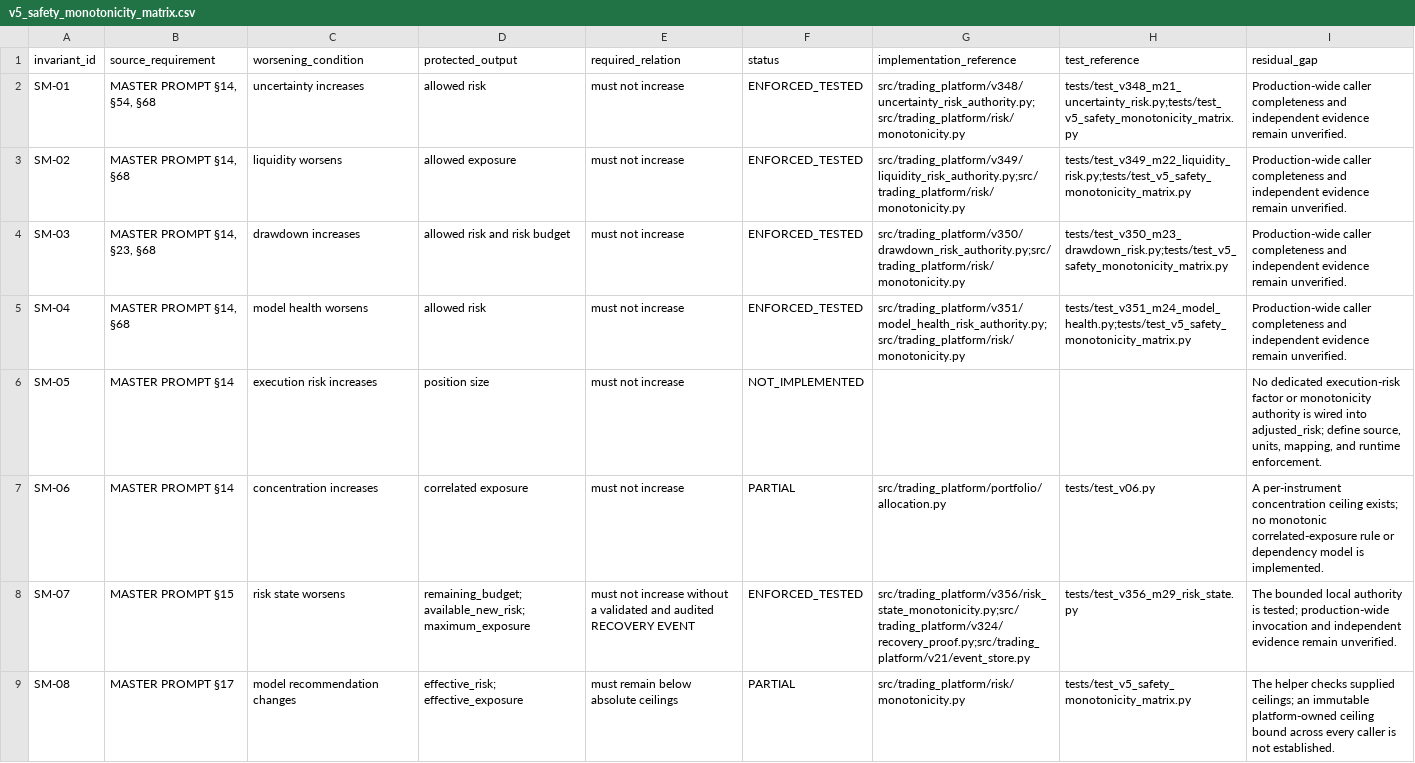
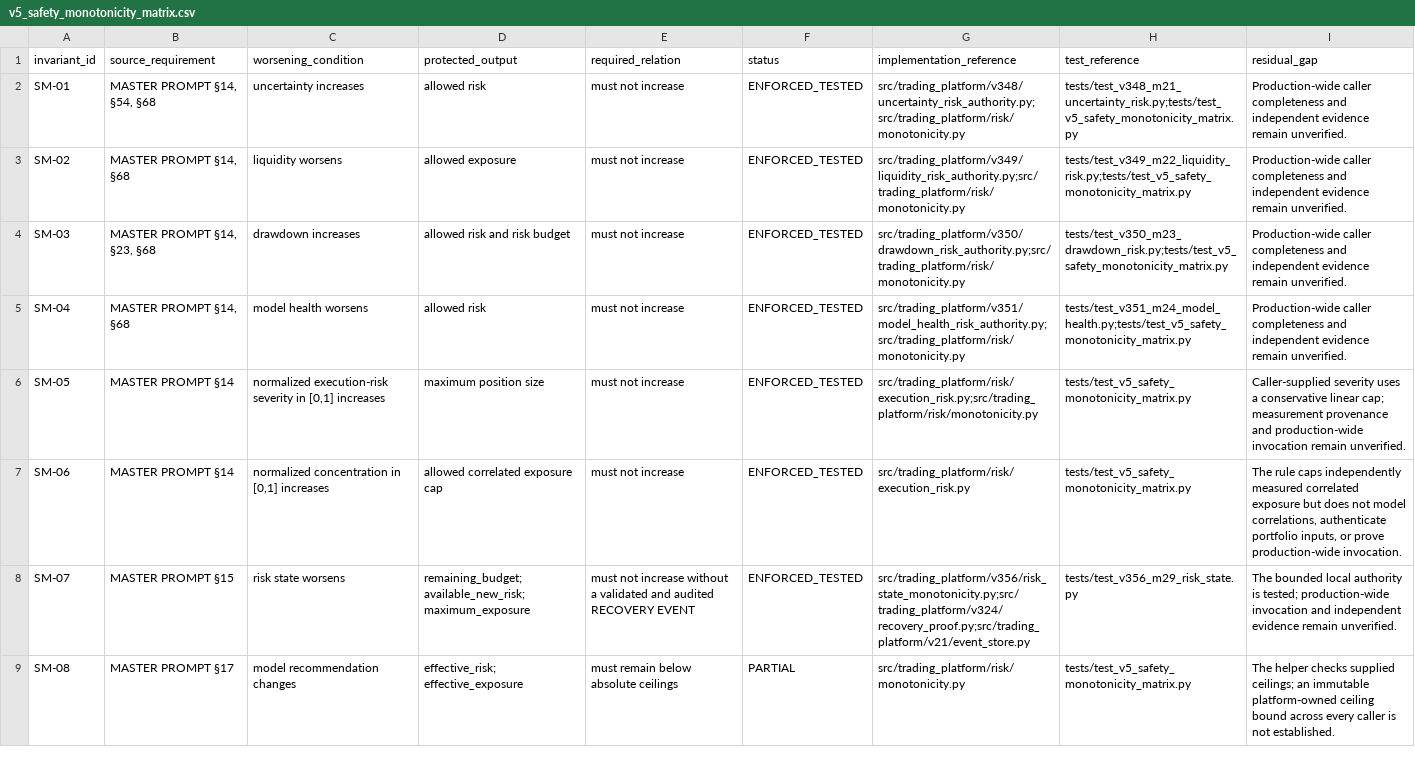
Before and after one commit to Zenex-cpp/Quant_trading_platform, a CSV file: schemas/v5_safety_monotonicity_matrix.csv, drawn as a sheet.

Commit message:
Add execution risk monotonicity caps

```diff
--- a/schemas/v5_safety_monotonicity_matrix.csv
+++ b/schemas/v5_safety_monotonicity_matrix.csv
@@ -5,4 +5,4 @@ SM-03,"MASTER PROMPT §14, §23, §68","drawdown increases","allowed risk and ri
 SM-04,"MASTER PROMPT §14, §68","model health worsens","allowed risk","must not increase","ENFORCED_TESTED","src/trading_platform/v351/model_health_risk_authority.py;src/trading_platform/risk/monotonicity.py","tests/test_v351_m24_model_health.py;tests/test_v5_safety_monotonicity_matrix.py","Production-wide caller completeness and independent evidence remain unverified."
-SM-05,"MASTER PROMPT §14","execution risk increases","position size","must not increase","NOT_IMPLEMENTED",,,"No dedicated execution-risk factor or monotonicity authority is wired into adjusted_risk; define source, units, mapping, and runtime enforcement."
-SM-06,"MASTER PROMPT §14","concentration increases","correlated exposure","must not increase","PARTIAL","src/trading_platform/portfolio/allocation.py","tests/test_v06.py","A per-instrument concentration ceiling exists; no monotonic correlated-exposure rule or dependency model is implemented."
+SM-05,"MASTER PROMPT §14","normalized execution-risk severity in [0,1] increases","maximum position size","must not increase","ENFORCED_TESTED","src/trading_platform/risk/execution_risk.py;src/trading_platform/risk/monotonicity.py","tests/test_v5_safety_monotonicity_matrix.py","Caller-supplied severity uses a conservative linear cap; measurement provenance and production-wide invocation remain unverified."
+SM-06,"MASTER PROMPT §14","normalized concentration in [0,1] increases","allowed correlated exposure cap","must not increase","ENFORCED_TESTED","src/trading_platform/risk/execution_risk.py","tests/test_v5_safety_monotonicity_matrix.py","The rule caps independently measured correlated exposure but does not model correlations, authenticate portfolio inputs, or prove production-wide invocation."
 SM-07,"MASTER PROMPT §15","risk state worsens","remaining_budget; available_new_risk; maximum_exposure","must not increase without a validated and audited RECOVERY EVENT","ENFORCED_TESTED","src/trading_platform/v356/risk_state_monotonicity.py;src/trading_platform/v324/recovery_proof.py;src/trading_platform/v21/event_store.py","tests/test_v356_m29_risk_state.py","The bounded local authority is tested; production-wide invocation and independent evidence remain unverified."
```
Also changed, not shown: schemas/v5_first_delivery_traceability.csv, 15 other files.
